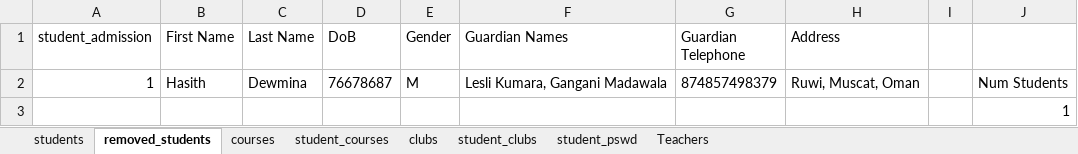
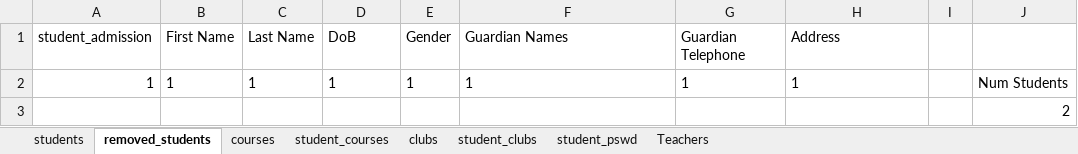
Before and after one commit to Hasith435/University-System, an Excel workbook: university.xlsx, sheet removed_students, drawn as a sheet; values as stored, in another font and other column widths than the file's, no borders; removed rows and columns are numbered as before the commit, all else as after; the diff names each change by its address in the sheet, - before the commit and + after, or states it on an @@ line.

Commit message:
completed the students functions for the admin, but have to do the view grades function

```diff
--- a/university.xlsx (sheet removed_students)
+++ b/university.xlsx (sheet removed_students)
-row 2: 1 | Hasith | Dewmina | 76678687 | M | Lesli Kumara, Gangani Madawala | 874857498379 | Ruwi, Muscat, Oman |  | Num Students
+row 2: 1 | 1 | 1 | 1 | 1 | 1 | 1 | 1 |  | Num Students
-J3: 1
+J3: 2
```
Also changed, not shown: sheet student_pswd, 1 other file.
